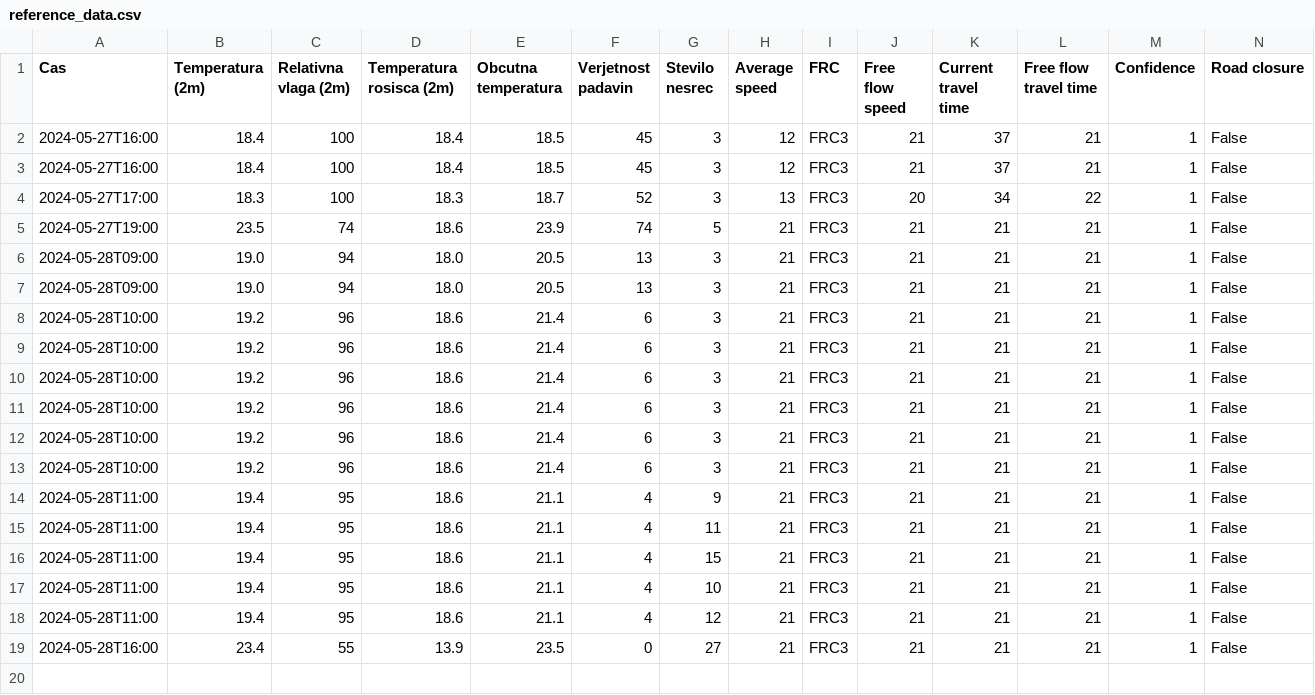
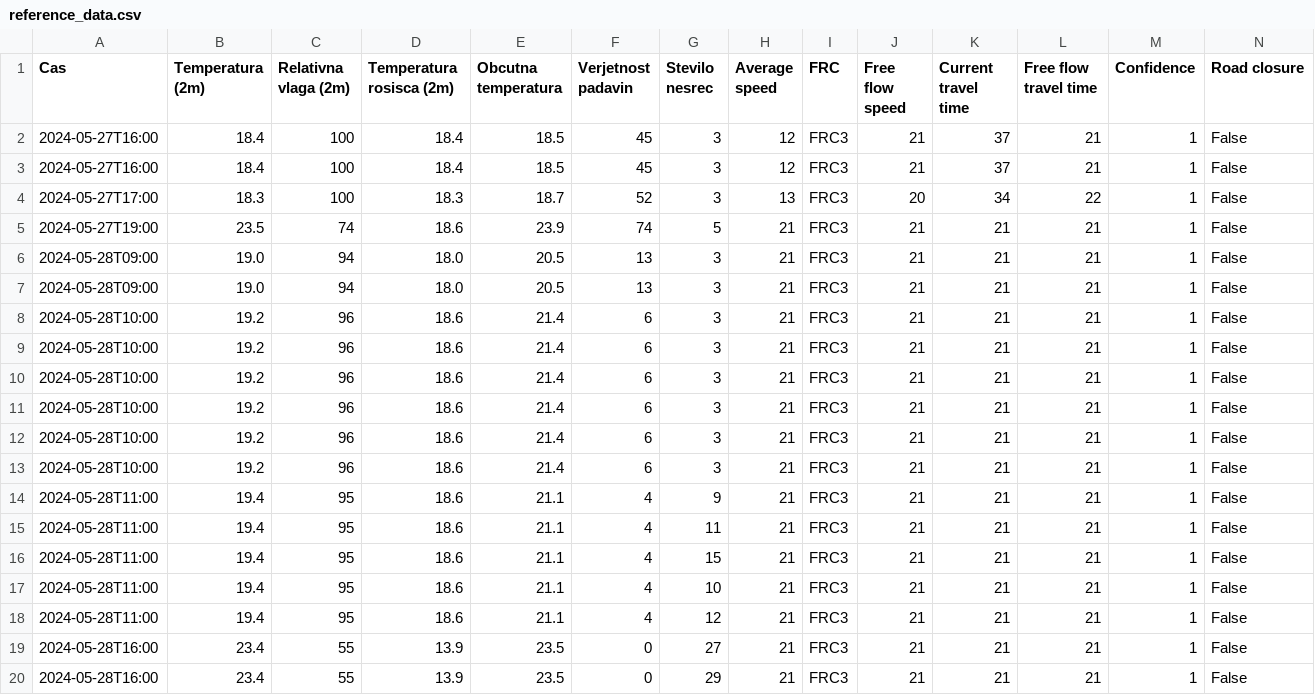
Before and after one commit to PetelinekBenjamin/Projekt, a CSV file: data/processed/reference_data.csv, drawn as a sheet; the diff names each change by its address in the sheet, - before the commit and + after, or states it on an @@ line.

Commit message:
Update changes

```diff
--- a/data/processed/reference_data.csv
+++ b/data/processed/reference_data.csv
+row 20: 2024-05-28T16:00 | 23.4 | 55 | 13.9 | 23.5 | 0 | 29 | 21 | FRC3 | 21 | 21 | 21 | 1 | False
```
